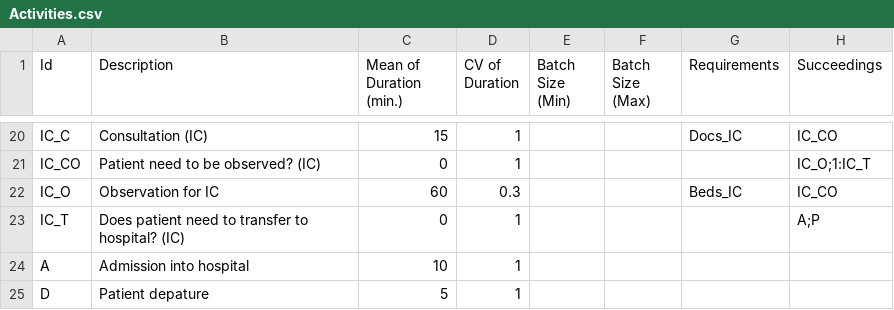
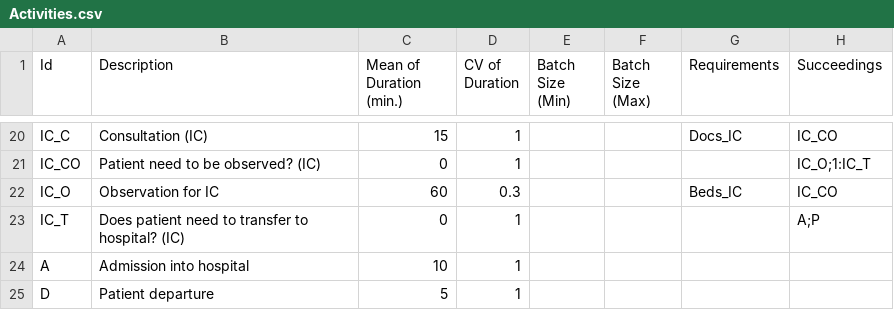
Before and after one commit to li-haobin/O2DESNet.RCQueues, a CSV file: src/O2DESNet.RCQueues.UnitTest/SimpleRCQ/Sample1/Activities.csv, drawn as a sheet; only a part is shown, gaps mark what is left out.

```diff
--- a/src/O2DESNet.RCQueues.UnitTest/SimpleRCQ/Sample1/Activities.csv
+++ b/src/O2DESNet.RCQueues.UnitTest/SimpleRCQ/Sample1/Activities.csv
@@ -24,2 +24,2 @@ IC_T,Does patient need to transfer to hospital? (IC),0,1,,,,A;P
 A,Admission into hospital,10,1,,,,
-D,Patient depature,5,1,,,,
+D,Patient departure,5,1,,,,
```
Also changed, not shown: 14 other files.
